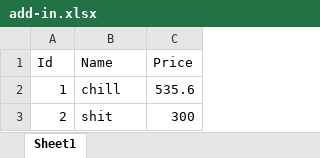
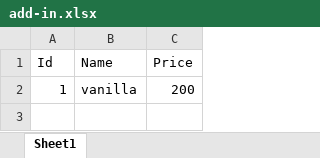
Before and after one commit to ItsSugondese/Cafe-Project-Backend, an Excel workbook: add-in.xlsx, sheet Sheet1, drawn as a sheet; values as stored, in another font and other column widths than the file's, no borders; the diff names each change by its address in the sheet, - before the commit and + after, or states it on an @@ line.

```diff
--- a/add-in.xlsx (sheet Sheet1)
+++ b/add-in.xlsx (sheet Sheet1)
-B2 (Name): chill
+B2 (Name): vanilla
-C2 (Price): 535.6
+C2 (Price): 200
-row 3: 2 | shit | 300
```
Also changed, not shown: 30 other files.
